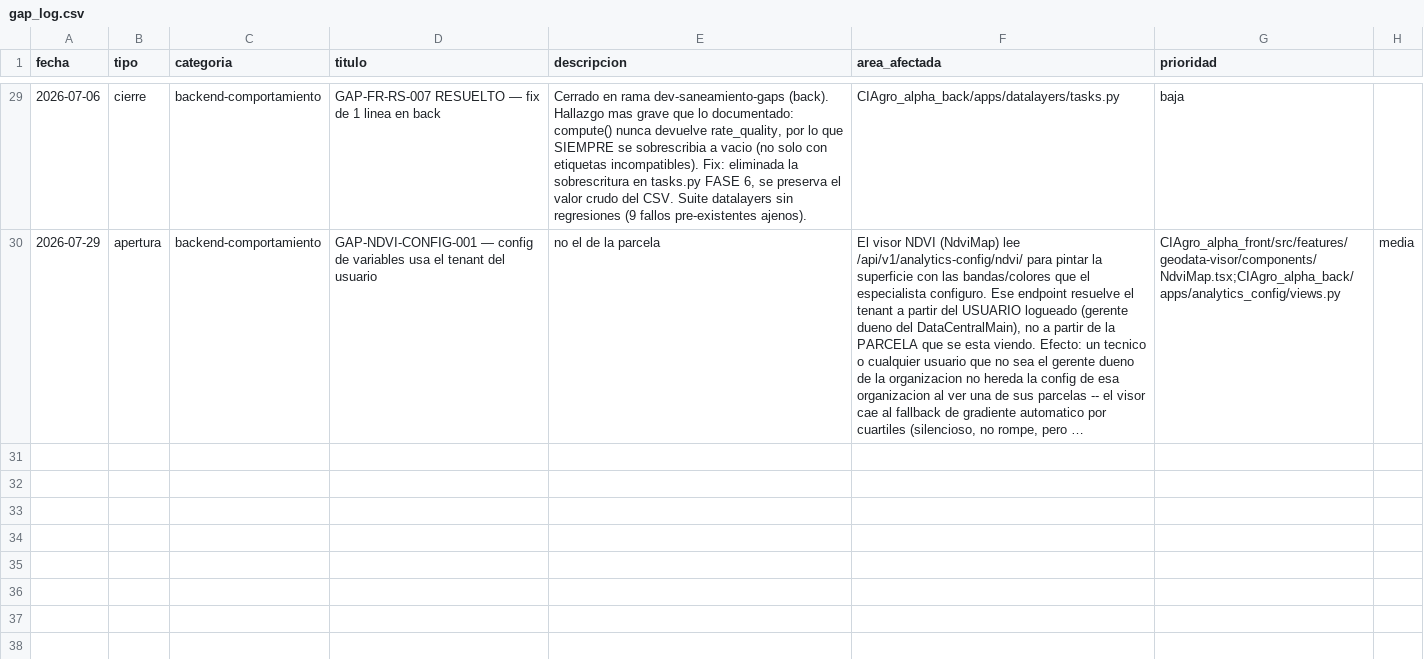
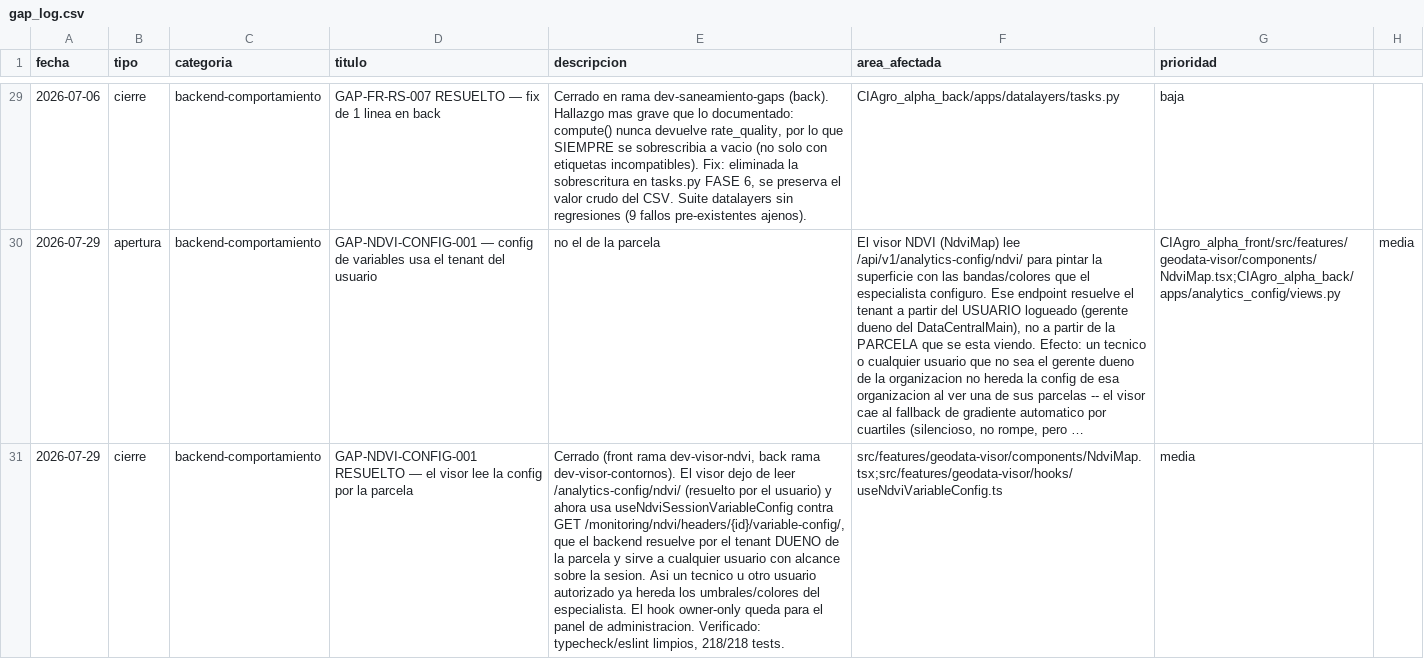
Before and after one commit to aeguzsando1987/ciagro-frontend, a CSV file: logs/gap_log.csv, drawn as a sheet; only a part is shown, gaps mark what is left out; long unchanged cells end in …; the diff names each change by its address in the sheet, - before the commit and + after, or states it on an @@ line.

```diff
--- a/logs/gap_log.csv
+++ b/logs/gap_log.csv
+row 31: 2026-07-29 | cierre | backend-comportamiento | GAP-NDVI-CONFIG-001 RESUELTO — el visor lee la config por la parcela | Cerrado (front rama dev-visor-ndvi, back rama dev-visor-contornos). El visor dejo de leer /analytics-config/ndvi/ (resuelto por el usuario) y ahora usa useNdviSessionVariableConfig contra GET /monitoring/ndvi/headers/{id}/variable-config/, que el backend resuelve por el tenant DUENO de la parcela y sirve a cualquier usuario con alcance sobre la sesion. Asi un tecnico u otro usuario autorizado ya hereda los umbrales/colores del especialista. El hook owner-only queda para el panel de administracion. Verificado: typecheck/eslint limpios, 218/218 tests. | src/features/geodata-visor/components/NdviMap.tsx;src/features/geodata-visor/hooks/useNdviVariableConfig.ts | media
```
Also changed, not shown: logs/dev_log.csv, 6 other files.
